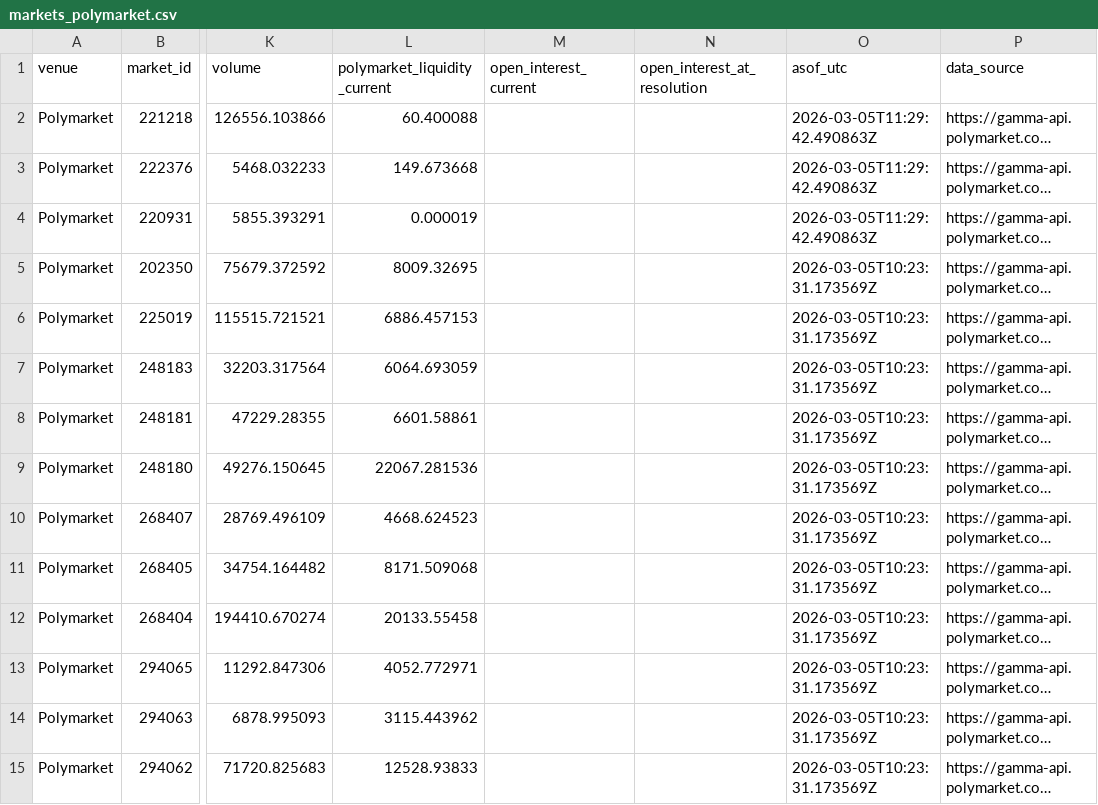
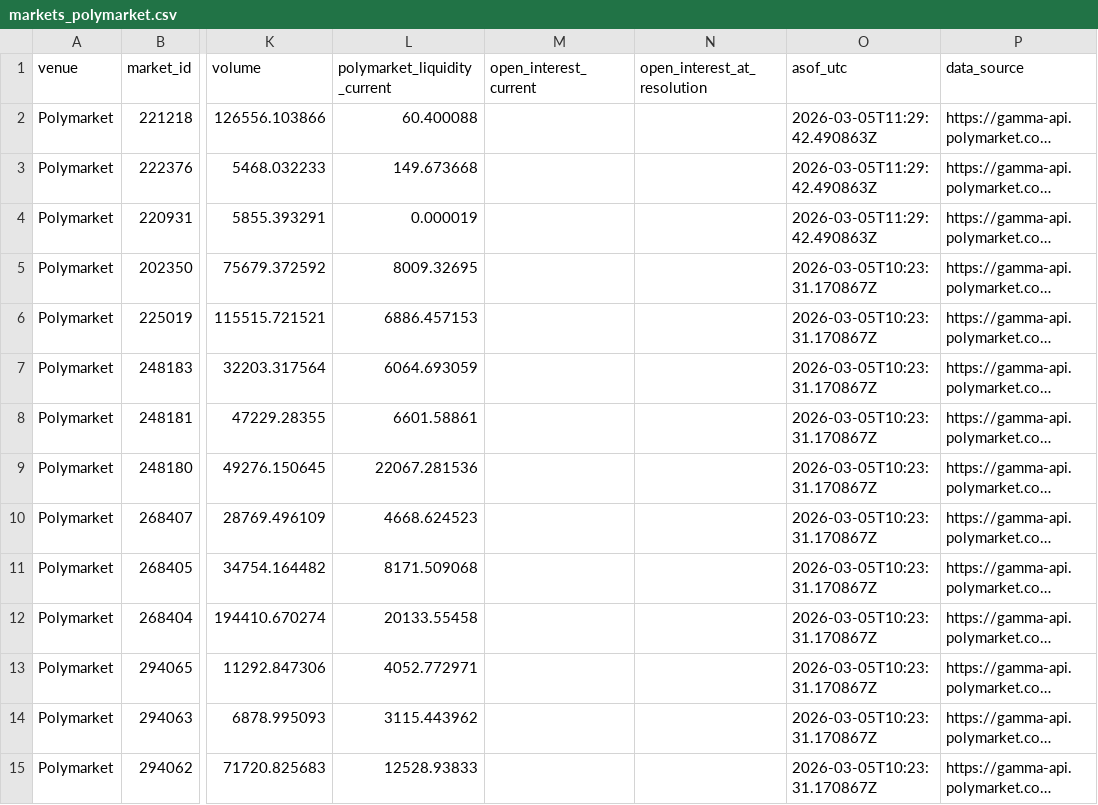
Before and after one commit to demerzelon/pmresearch, a CSV file: docs/markets_polymarket.csv, drawn as a sheet; only a part is shown, gaps mark what is left out; long unchanged cells end in …; the diff covers the shown part only; the diff names each change by its address in the sheet, - before the commit and + after, or states it on an @@ line.

```diff
--- a/docs/markets_polymarket.csv
+++ b/docs/markets_polymarket.csv
-O5:O15 (asof_utc): 2026-03-05T10:23:31.173569Z
+O5:O15 (asof_utc): 2026-03-05T10:23:31.170867Z
```
Also changed, not shown: 11 edited cells elsewhere in this file, docs/agg_by_month.csv, docs/agg_by_quarter.csv, 5 other files.
